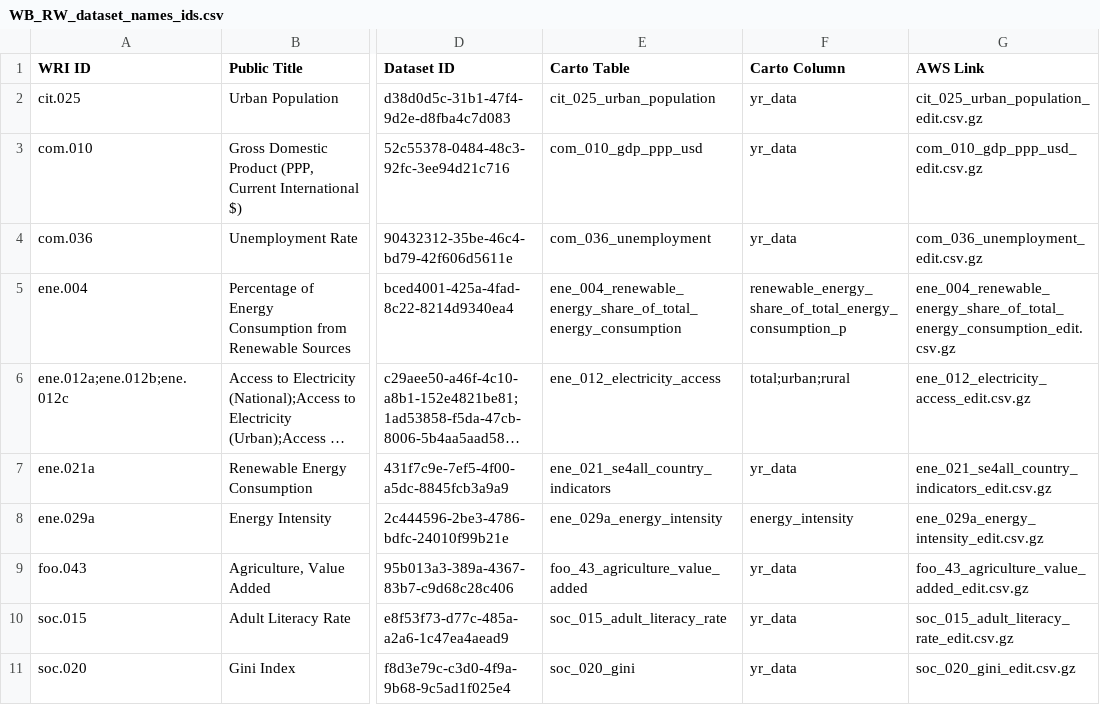
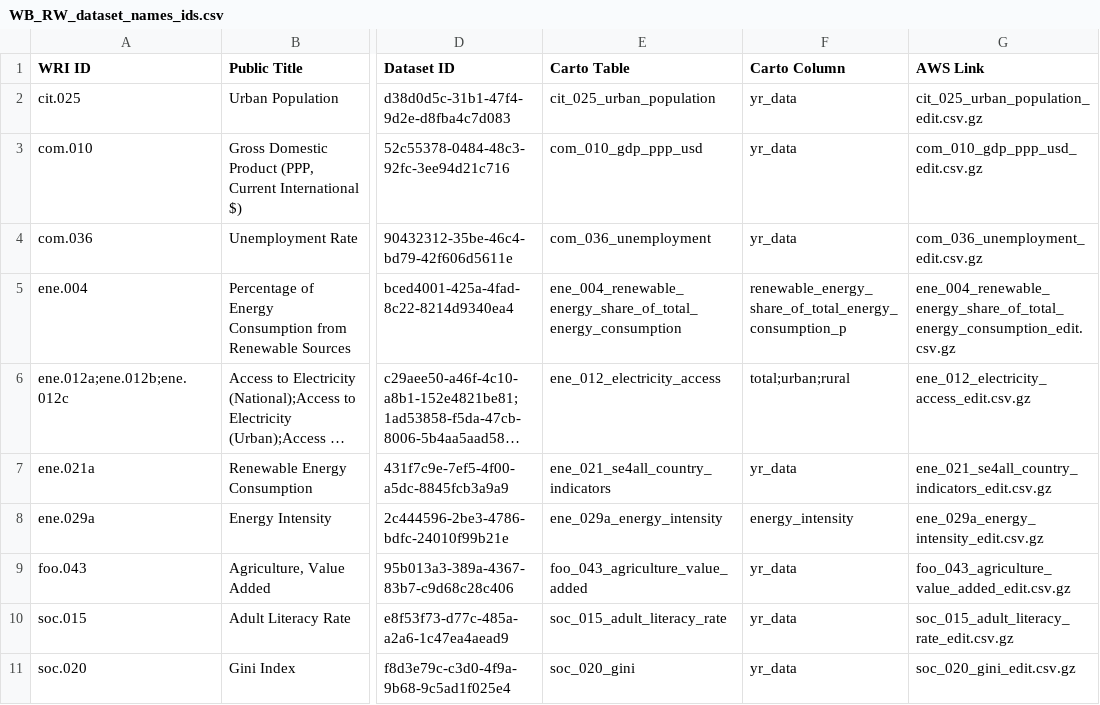
Before and after one commit to resource-watch/data-pre-processing, a CSV file: upload_worldbank_data/WB_RW_dataset_names_ids.csv, drawn as a sheet; only a part is shown, gaps mark what is left out; long unchanged cells end in …; the diff names each change by its address in the sheet, - before the commit and + after, or states it on an @@ line.

Commit message:
Update WB_RW_dataset_names_ids.csv

```diff
--- a/upload_worldbank_data/WB_RW_dataset_names_ids.csv
+++ b/upload_worldbank_data/WB_RW_dataset_names_ids.csv
-E9 (Carto Table): foo_43_agriculture_value_added
+E9 (Carto Table): foo_043_agriculture_value_added
-G9 (AWS Link): foo_43_agriculture_value_added_edit.csv.gz
+G9 (AWS Link): foo_043_agriculture_value_added_edit.csv.gz
```
